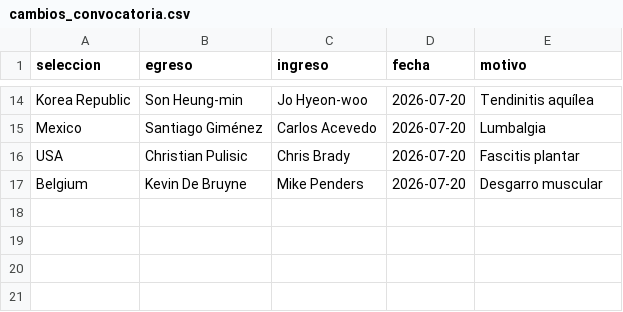
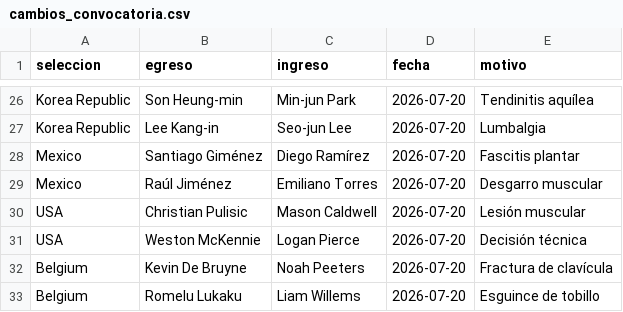
Before and after one commit to lucalmiron/TP-2026-2C-Mundial-de-Futbol, a CSV file: Datos/cambios_convocatoria.csv, drawn as a sheet; only a part is shown, gaps mark what is left out; addresses are those after the commit; the diff covers the shown part only; the diff names each change by its address in the sheet, - before the commit and + after, or states it on an @@ line.

```diff
--- a/Datos/cambios_convocatoria.csv
+++ b/Datos/cambios_convocatoria.csv
-C26 (ingreso): Jo Hyeon-woo
+C26 (ingreso): Min-jun Park
+row 27: Korea Republic | Lee Kang-in | Seo-jun Lee | 2026-07-20 | Lumbalgia
-C28 (ingreso): Carlos Acevedo
+C28 (ingreso): Diego Ramírez
-E28 (motivo): Lumbalgia
+E28 (motivo): Fascitis plantar
+row 29: Mexico | Raúl Jiménez | Emiliano Torres | 2026-07-20 | Desgarro muscular
-C30 (ingreso): Chris Brady
+C30 (ingreso): Mason Caldwell
-E30 (motivo): Fascitis plantar
+E30 (motivo): Lesión muscular
+row 31: USA | Weston McKennie | Logan Pierce | 2026-07-20 | Decisión técnica
-C32 (ingreso): Mike Penders
+C32 (ingreso): Noah Peeters
-E32 (motivo): Desgarro muscular
+E32 (motivo): Fractura de clavícula
+row 33: Belgium | Romelu Lukaku | Liam Willems | 2026-07-20 | Esguince de tobillo
```
Also changed, not shown: 12 added rows and 21 edited cells elsewhere in this file, 6 other files.
